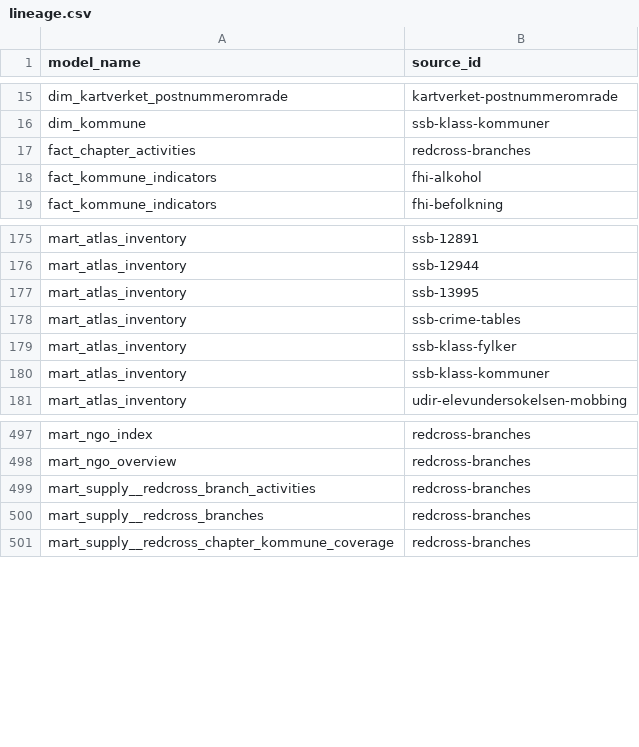
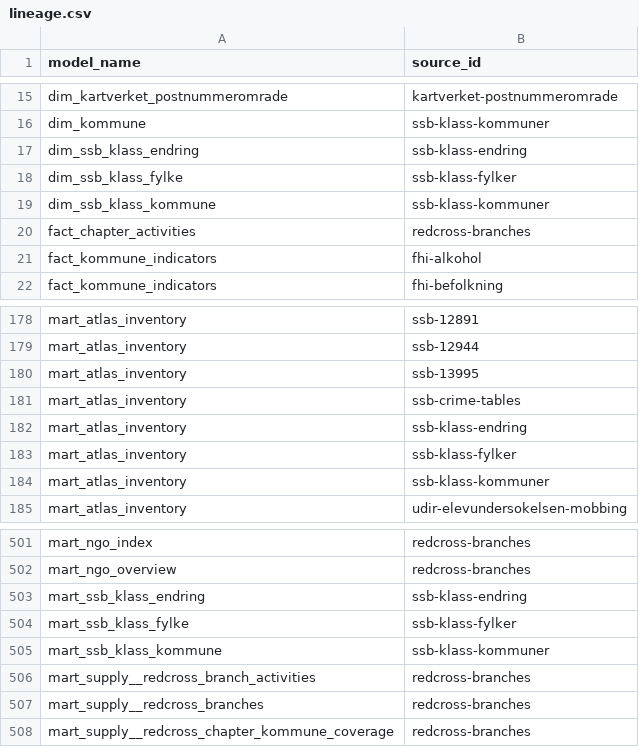
Before and after one commit to terchris/atlas, a CSV file: atlas-data/dbt/seeds/sources/lineage.csv, drawn as a sheet; only a part is shown, gaps mark what is left out; the diff names each change by its address in the sheet, - before the commit and + after, or states it on an @@ line.

```diff
--- a/atlas-data/dbt/seeds/sources/lineage.csv
+++ b/atlas-data/dbt/seeds/sources/lineage.csv
+row 17: dim_ssb_klass_endring | ssb-klass-endring
+row 18: dim_ssb_klass_fylke | ssb-klass-fylker
+row 19: dim_ssb_klass_kommune | ssb-klass-kommuner
+row 182: mart_atlas_inventory | ssb-klass-endring
+row 503: mart_ssb_klass_endring | ssb-klass-endring
+row 504: mart_ssb_klass_fylke | ssb-klass-fylker
+row 505: mart_ssb_klass_kommune | ssb-klass-kommuner
```
Also changed, not shown: atlas-data/dbt/seeds/sources/_sources_dimensions.csv, atlas-data/dbt/seeds/sources/_sources_manifest.csv, 31 other files.
